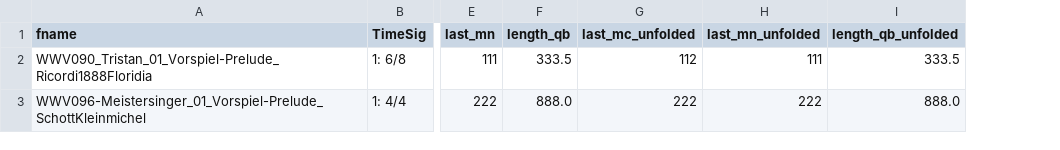
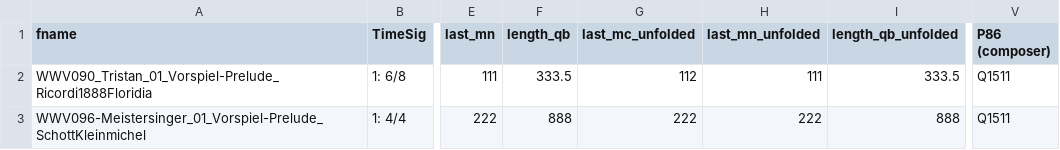
Before and after one commit to DCMLab/wagner_overtures, a TSV file: metadata.tsv, drawn as a sheet; only a part is shown, gaps mark what is left out; the diff names each change by its address in the sheet, - before the commit and + after, or states it on an @@ line.

Commit message:
adds metadata

```diff
--- a/metadata.tsv
+++ b/metadata.tsv
+column V (P86 (composer)), rows 2-3: Q1511 | Q1511
-F3 (length_qb): 888.0
+F3 (length_qb): 888
-I3 (length_qb_unfolded): 888.0
+I3 (length_qb_unfolded): 888
```
Also changed, not shown: 2 other files.
